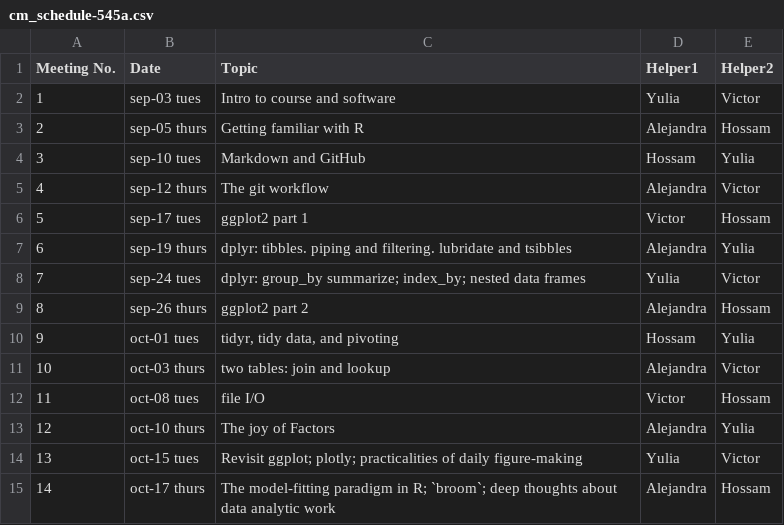
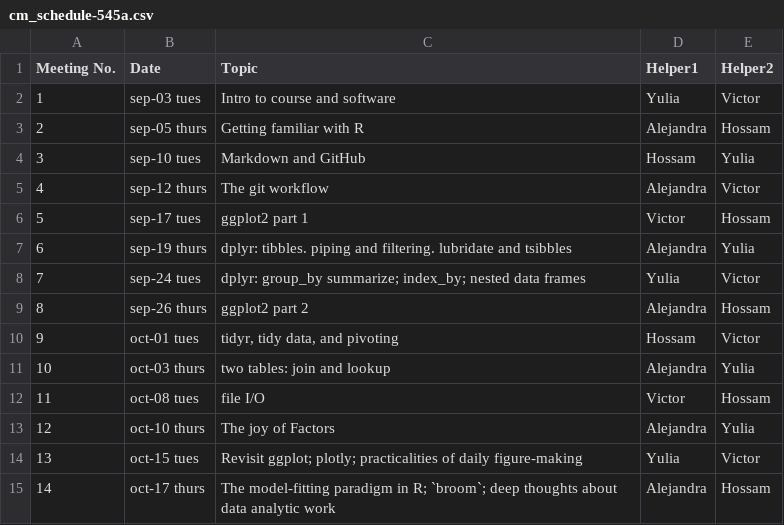
Before and after one commit to UBC-STAT/stat545.stat.ubc.ca, a CSV file: content/cm_schedule-545a.csv, drawn as a sheet.

Commit message:
Switched lectures for TAs Julia <-> Victor
Oct 3rd is now Alejandra and Yulia,
Oct 1st is now Hossam and Victor

```diff
--- a/content/cm_schedule-545a.csv
+++ b/content/cm_schedule-545a.csv
@@ -9,4 +9,4 @@ Meeting No.,Date,Topic,Helper1,Helper2
 8,sep-26 thurs,ggplot2 part 2,Alejandra,Hossam
-9,oct-01 tues,"tidyr, tidy data, and pivoting",Hossam,Yulia
-10,oct-03 thurs,two tables: join and lookup,Alejandra,Victor
+9,oct-01 tues,"tidyr, tidy data, and pivoting",Hossam,Victor
+10,oct-03 thurs,two tables: join and lookup,Alejandra,Yulia
 11,oct-08 tues,file I/O,Victor,Hossam
```
